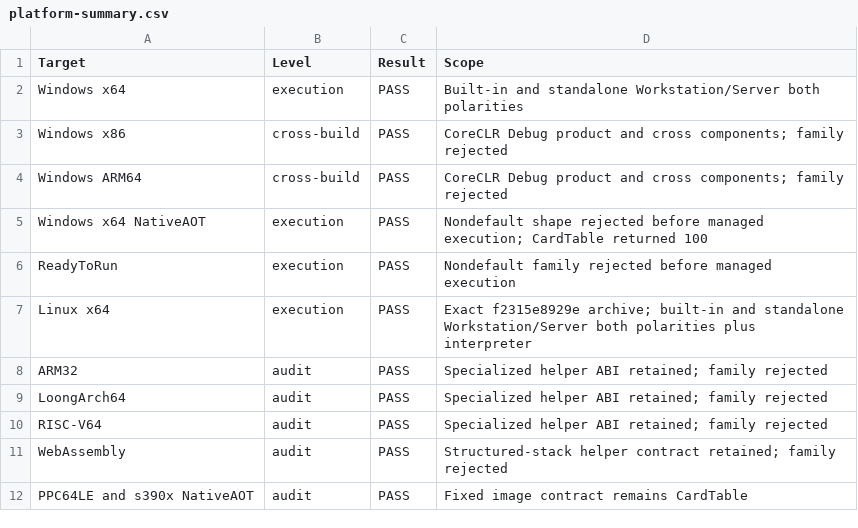
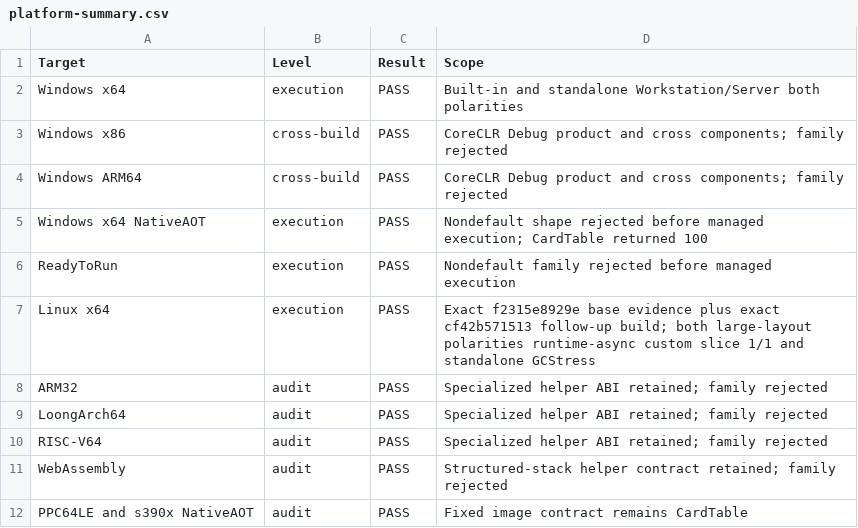
Before and after one commit to kkokosa/runtime, a CSV file: docs/design/lxr-port/P1.3/raw/platform-summary.csv, drawn as a sheet.

```diff
--- a/docs/design/lxr-port/P1.3/raw/platform-summary.csv
+++ b/docs/design/lxr-port/P1.3/raw/platform-summary.csv
@@ -6,3 +6,3 @@ Windows x64 NativeAOT,execution,PASS,Nondefault shape rejected before managed ex
 ReadyToRun,execution,PASS,Nondefault family rejected before managed execution
-Linux x64,execution,PASS,Exact f2315e8929e archive; built-in and standalone Workstation/Server both polarities plus interpreter
+Linux x64,execution,PASS,Exact f2315e8929e base evidence plus exact cf42b571513 follow-up build; both large-layout polarities runtime-async custom slice 1/1 and standalone GCStress
 ARM32,audit,PASS,Specialized helper ABI retained; family rejected
```
Also changed, not shown: docs/design/lxr-port/P1.3/raw/validation-summary.csv, 1 other file.
